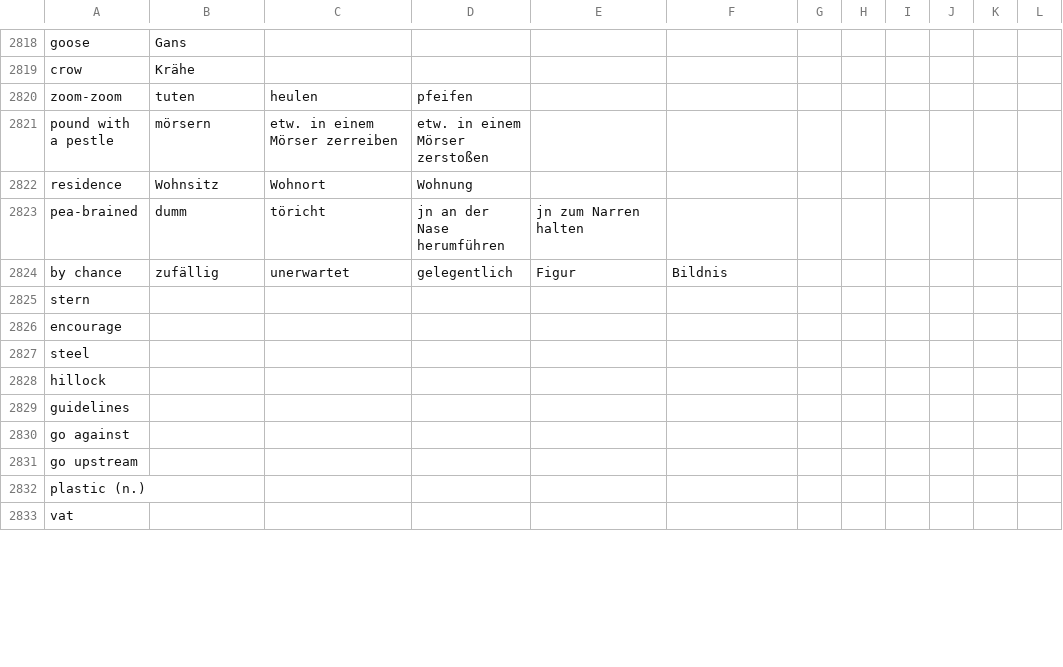
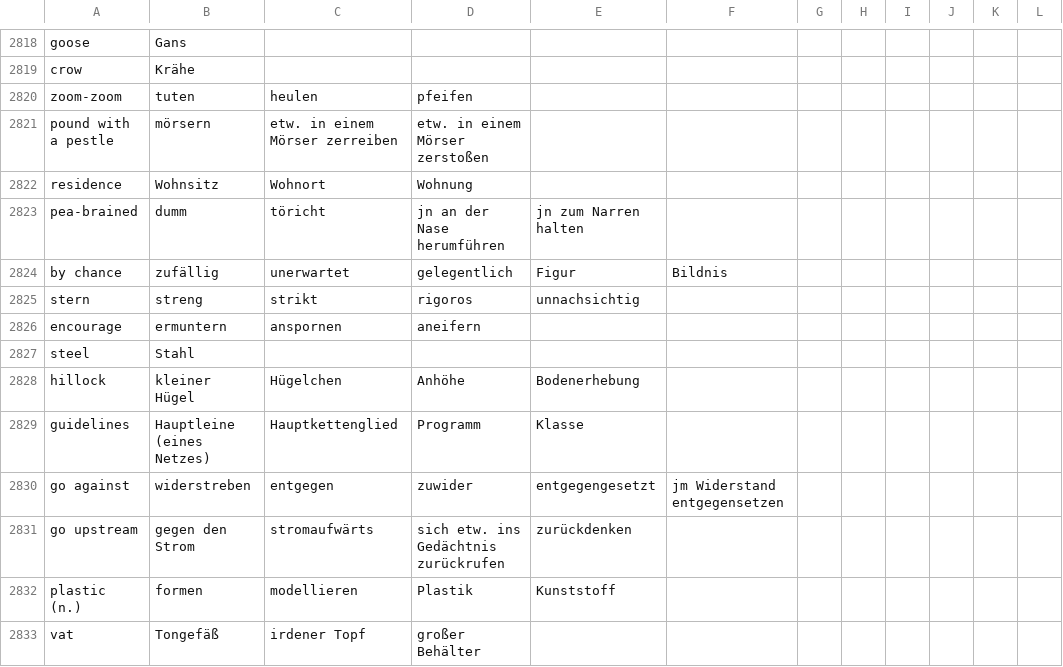
Before and after one commit to marcaltmann/hanzi, a TSV file: characters.tsv, drawn as a sheet; only a part is shown, gaps mark what is left out; the diff covers the shown part only; the diff names each change by its address in the sheet, - before the commit and + after, or states it on an @@ line.

Commit message:
Lesson 52

```diff
--- a/characters.tsv
+++ b/characters.tsv
-B2825: (empty)
+B2825: streng
-C2825: (empty)
+C2825: strikt
-D2825: (empty)
+D2825: rigoros
-E2825: (empty)
+E2825: unnachsichtig
-B2826: (empty)
+B2826: ermuntern
-C2826: (empty)
+C2826: anspornen
-D2826: (empty)
+D2826: aneifern
-B2827: (empty)
+B2827: Stahl
-B2828: (empty)
+B2828: kleiner Hügel
-C2828: (empty)
+C2828: Hügelchen
-D2828: (empty)
+D2828: Anhöhe
-E2828: (empty)
+E2828: Bodenerhebung
-B2829: (empty)
+B2829: Hauptleine (eines Netzes)
-C2829: (empty)
+C2829: Hauptkettenglied
-D2829: (empty)
+D2829: Programm
-E2829: (empty)
+E2829: Klasse
-B2830: (empty)
+B2830: widerstreben
-C2830: (empty)
+C2830: entgegen
-D2830: (empty)
+D2830: zuwider
-E2830: (empty)
+E2830: entgegengesetzt
-F2830: (empty)
+F2830: jm Widerstand entgegensetzen
-B2831: (empty)
+B2831: gegen den Strom
-C2831: (empty)
+C2831: stromaufwärts
-D2831: (empty)
+D2831: sich etw. ins Gedächtnis zurückrufen
-E2831: (empty)
+E2831: zurückdenken
-B2832: (empty)
+B2832: formen
-C2832: (empty)
+C2832: modellieren
-D2832: (empty)
+D2832: Plastik
-E2832: (empty)
+E2832: Kunststoff
-B2833: (empty)
+B2833: Tongefäß
-C2833: (empty)
+C2833: irdener Topf
-D2833: (empty)
+D2833: großer Behälter
```
Also changed, not shown: 37 edited cells elsewhere in this file.
